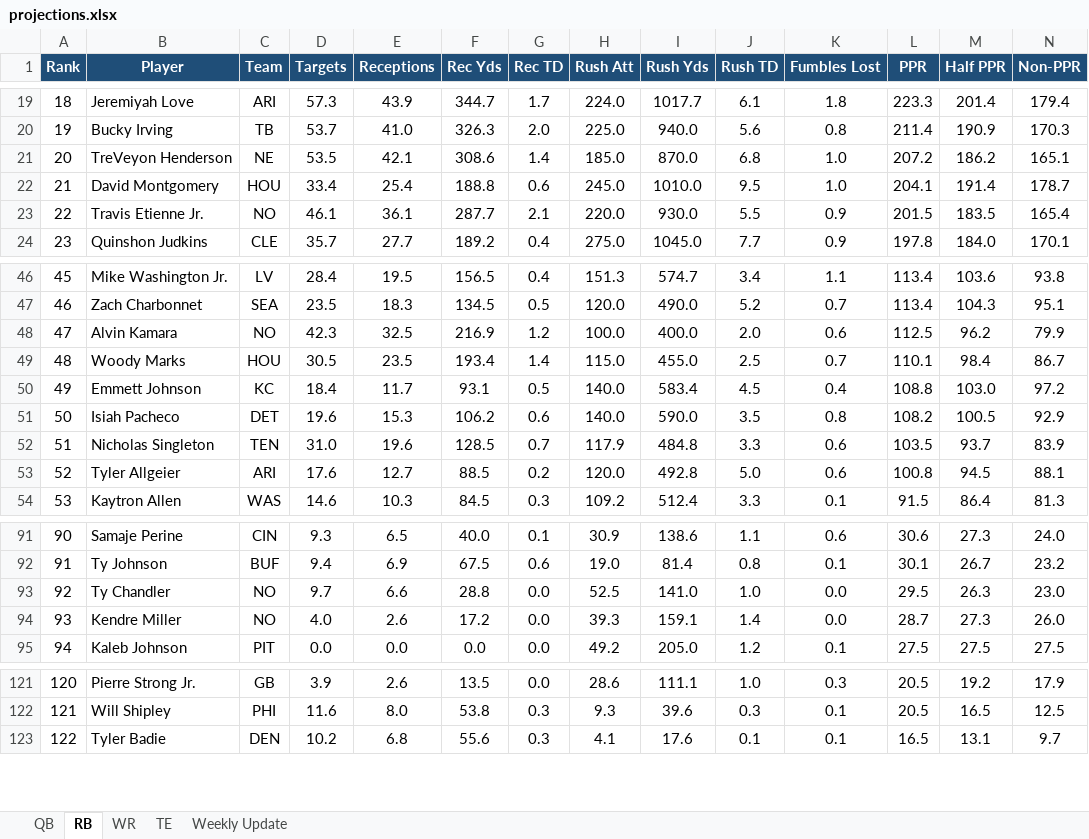
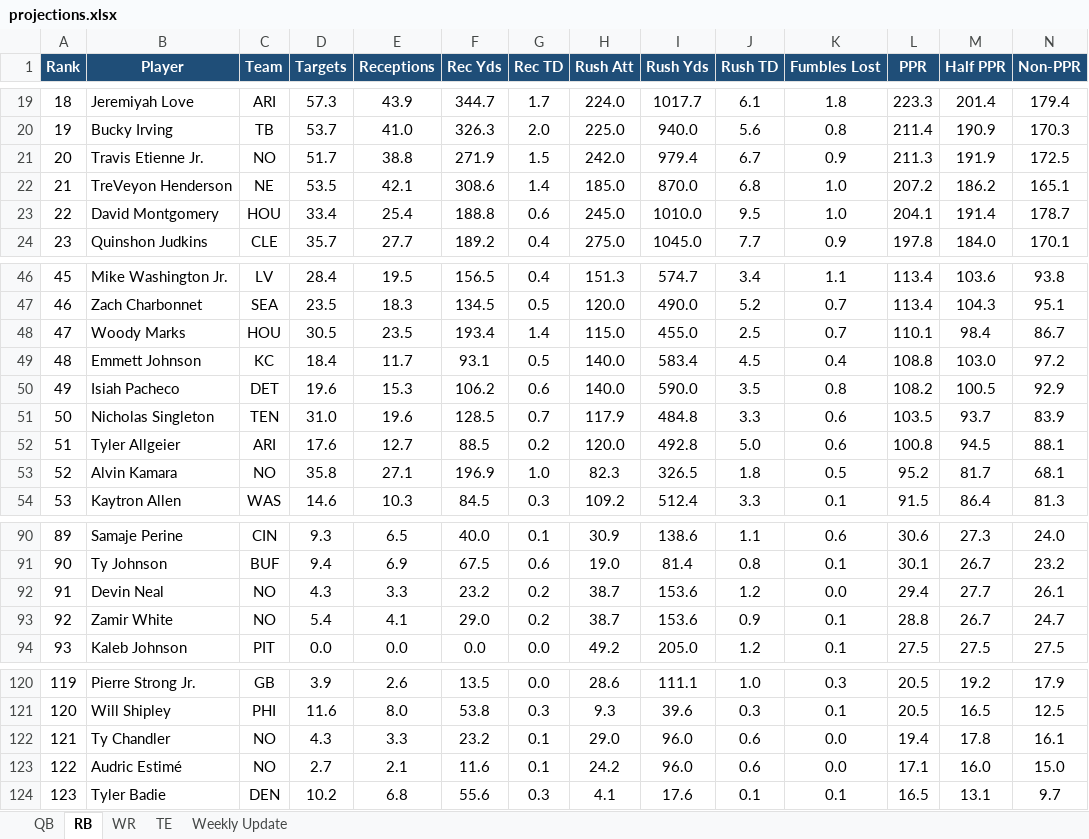
Before and after one commit to rdamato720/lineupbeat, an Excel workbook: data/projections.xlsx, sheet RB, drawn as a sheet; only a part is shown, gaps mark what is left out; values as stored, in another font and other column widths than the file's, no borders; table styles not drawn; removed rows and columns are numbered as before the commit, all else as after; the diff covers the shown part only; the diff names each change by its address in the sheet, - before the commit and + after, or states it on an @@ line.

```diff
--- a/data/projections.xlsx (sheet RB)
+++ b/data/projections.xlsx (sheet RB)
+row 21: 20 | Travis Etienne Jr. | NO | 51.7 | 38.8 | 271.9 | 1.5 | 242.0 | 979.4 | 6.7 | 0.9 | 211.3 | 191.9 | 172.5
@@ column A (Rank) renumbered between rows 22 and 160 @@
-row 23: 22 | Travis Etienne Jr. | NO | 46.1 | 36.1 | 287.7 | 2.1 | 220.0 | 930.0 | 5.5 | 0.9 | 201.5 | 183.5 | 165.4
-row 48: 47 | Alvin Kamara | NO | 42.3 | 32.5 | 216.9 | 1.2 | 100.0 | 400.0 | 2.0 | 0.6 | 112.5 | 96.2 | 79.9
+row 53: 52 | Alvin Kamara | NO | 35.8 | 27.1 | 196.9 | 1.0 | 82.3 | 326.5 | 1.8 | 0.5 | 95.2 | 81.7 | 68.1
-row 93: 92 | Ty Chandler | NO | 9.7 | 6.6 | 28.8 | 0.0 | 52.5 | 141.0 | 1.0 | 0.0 | 29.5 | 26.3 | 23.0
-row 94: 93 | Kendre Miller | NO | 4.0 | 2.6 | 17.2 | 0.0 | 39.3 | 159.1 | 1.4 | 0.0 | 28.7 | 27.3 | 26.0
+row 92: 91 | Devin Neal | NO | 4.3 | 3.3 | 23.2 | 0.2 | 38.7 | 153.6 | 1.2 | 0.0 | 29.4 | 27.7 | 26.1
+row 93: 92 | Zamir White | NO | 5.4 | 4.1 | 29.0 | 0.2 | 38.7 | 153.6 | 0.9 | 0.1 | 28.8 | 26.7 | 24.7
+row 122: 121 | Ty Chandler | NO | 4.3 | 3.3 | 23.2 | 0.1 | 29.0 | 96.0 | 0.6 | 0.0 | 19.4 | 17.8 | 16.1
+row 123: 122 | Audric Estimé | NO | 2.7 | 2.1 | 11.6 | 0.1 | 24.2 | 96.0 | 0.6 | 0.0 | 17.1 | 16.0 | 15.0
```
Also changed, not shown: 1 added row and 3 removed rows elsewhere in this sheet, sheet Weekly Update, sheet WR, sheet QB, sheet TE, 10 other files.
